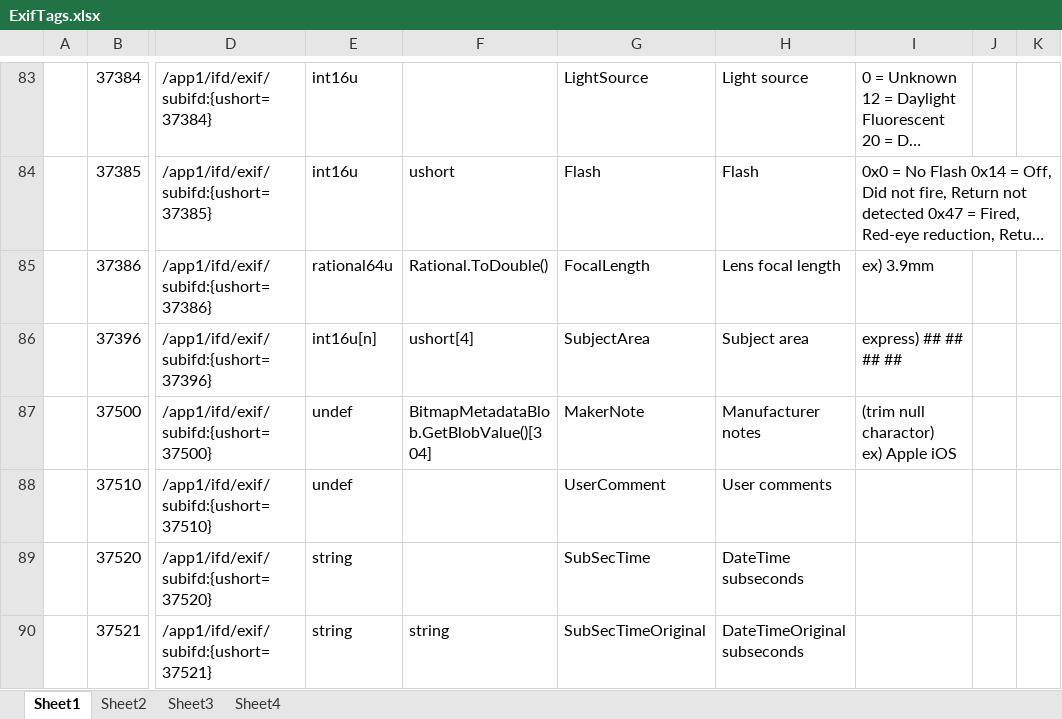
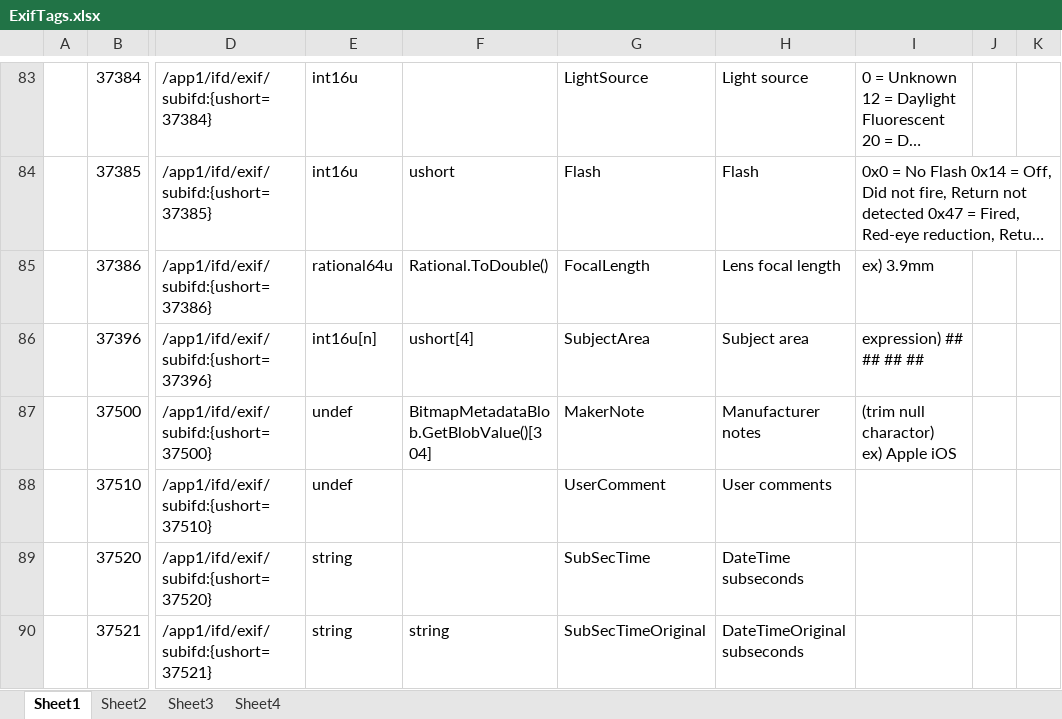
Before and after one commit to innotester/essencelib4csharp, an Excel workbook: doc/ExifTags.xlsx, sheet Sheet1, drawn as a sheet; only a part is shown, gaps mark what is left out; long unchanged cells end in …; values as stored, in another font and other column widths than the file's, no borders; the diff names each change by its address in the sheet, - before the commit and + after, or states it on an @@ line.

Commit message:
* Tag values coding

```diff
--- a/doc/ExifTags.xlsx (sheet Sheet1)
+++ b/doc/ExifTags.xlsx (sheet Sheet1)
-I86: express) ## ## ## ##
+I86: expression) ## ## ## ##
```
Also changed, not shown: 4 other files.
